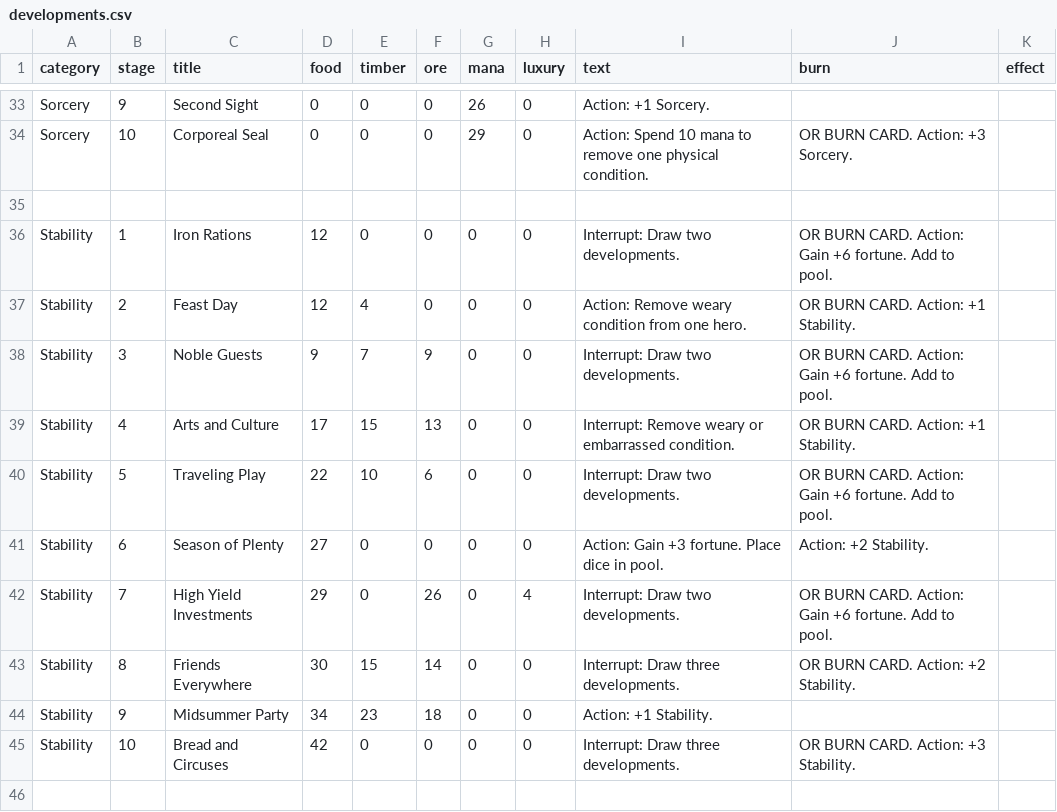
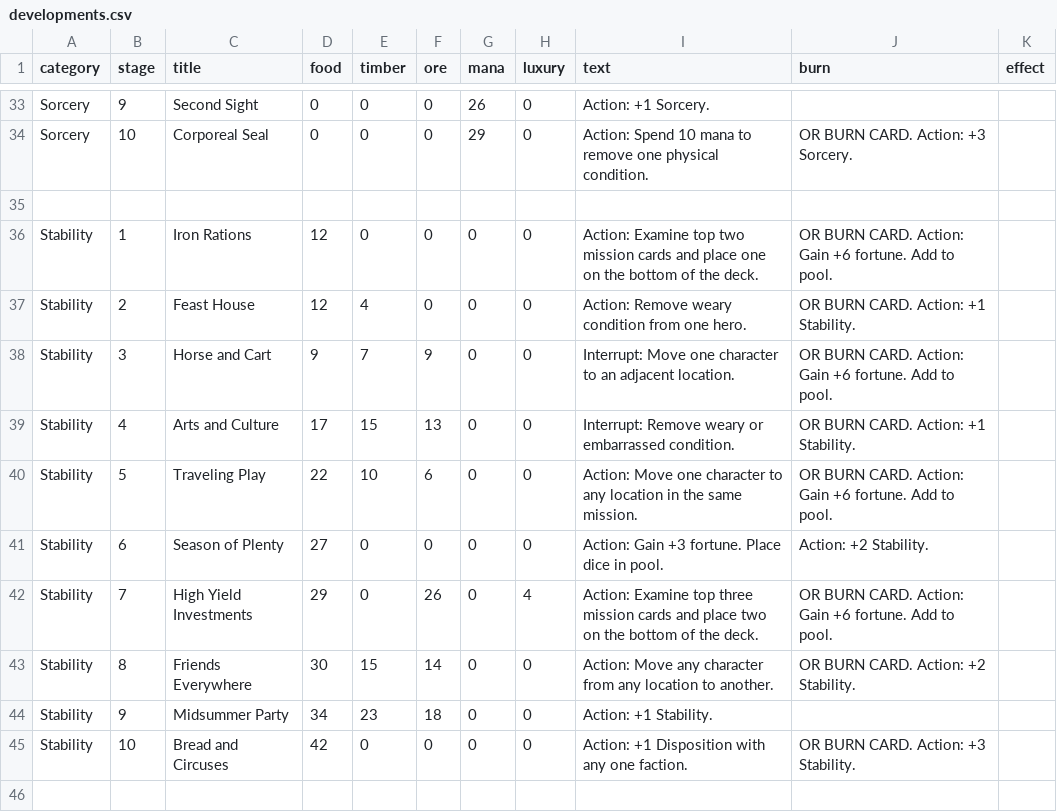
Before and after one commit to ziapeltagames/six-winters, a CSV file: csv/developments.csv, drawn as a sheet; only a part is shown, gaps mark what is left out; the diff covers the shown part only.

Commit message:
minor development tweaks

```diff
--- a/csv/developments.csv
+++ b/csv/developments.csv
@@ -35,12 +35,12 @@ category,stage,title,food,timber,ore,mana,luxury,text,burn,effect
 
-"Stability",1,"Iron Rations",12,0,0,0,0,"Interrupt: Draw two developments.","OR BURN CARD. Action: Gain +6 fortune. Add to pool.",
-"Stability",2,"Feast Day",12,4,0,0,0,"Action: Remove weary condition from one hero.","OR BURN CARD. Action: +1 Stability.",
-"Stability",3,"Noble Guests",9,7,9,0,0,"Interrupt: Draw two developments.","OR BURN CARD. Action: Gain +6 fortune. Add to pool.",
+"Stability",1,"Iron Rations",12,0,0,0,0,"Action: Examine top two mission cards and place one on the bottom of the deck.","OR BURN CARD. Action: Gain +6 fortune. Add to pool.",
+"Stability",2,"Feast House",12,4,0,0,0,"Action: Remove weary condition from one hero.","OR BURN CARD. Action: +1 Stability.",
+"Stability",3,"Horse and Cart",9,7,9,0,0,"Interrupt: Move one character to an adjacent location.","OR BURN CARD. Action: Gain +6 fortune. Add to pool.",
 "Stability",4,"Arts and Culture",17,15,13,0,0,"Interrupt: Remove weary or embarrassed condition.","OR BURN CARD. Action: +1 Stability.",
-"Stability",5,"Traveling Play",22,10,6,0,0,"Interrupt: Draw two developments.","OR BURN CARD. Action: Gain +6 fortune. Add to pool.",
+"Stability",5,"Traveling Play",22,10,6,0,0,"Action: Move one character to any location in the same mission.","OR BURN CARD. Action: Gain +6 fortune. Add to pool.",
 "Stability",6,"Season of Plenty",27,0,0,0,0,"Action: Gain +3 fortune. Place dice in pool.","Action: +2 Stability.",
-"Stability",7,"High Yield Investments",29,0,26,0,4,"Interrupt: Draw two developments.","OR BURN CARD. Action: Gain +6 fortune. Add to pool.",
-"Stability",8,"Friends Everywhere",30,15,14,0,0,"Interrupt: Draw three developments.","OR BURN CARD. Action: +2 Stability.",
+"Stability",7,"High Yield Investments",29,0,26,0,4,"Action: Examine top three mission cards and place two on the bottom of the deck.","OR BURN CARD. Action: Gain +6 fortune. Add to pool.",
+"Stability",8,"Friends Everywhere",30,15,14,0,0,"Action: Move any character from any location to another.","OR BURN CARD. Action: +2 Stability.",
 "Stability",9,"Midsummer Party",34,23,18,0,0,"Action: +1 Stability.",,
-"Stability",10,"Bread and Circuses",42,0,0,0,0,"Interrupt: Draw three developments.","OR BURN CARD. Action: +3 Stability.",
+"Stability",10,"Bread and Circuses",42,0,0,0,0,"Action: +1 Disposition with any one faction.","OR BURN CARD. Action: +3 Stability.",
 
```
Also changed, not shown: 10 edited cells elsewhere in this file, csv/mission-overview.csv, 1 other file.
